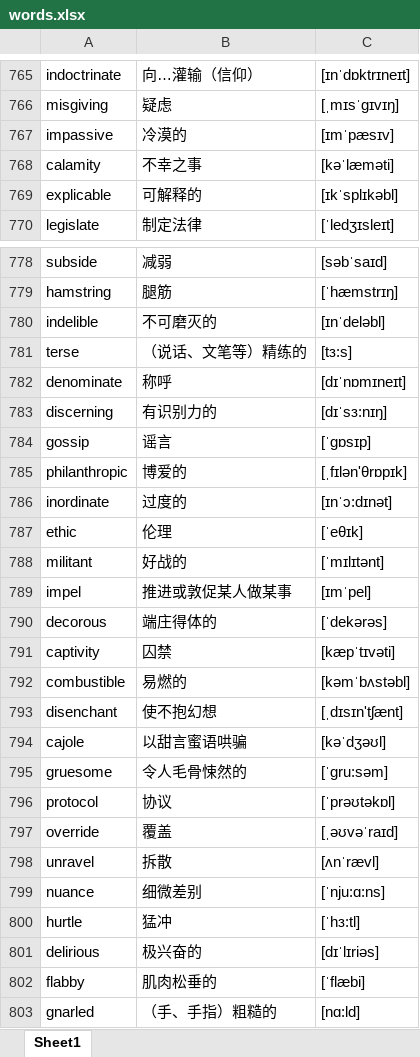
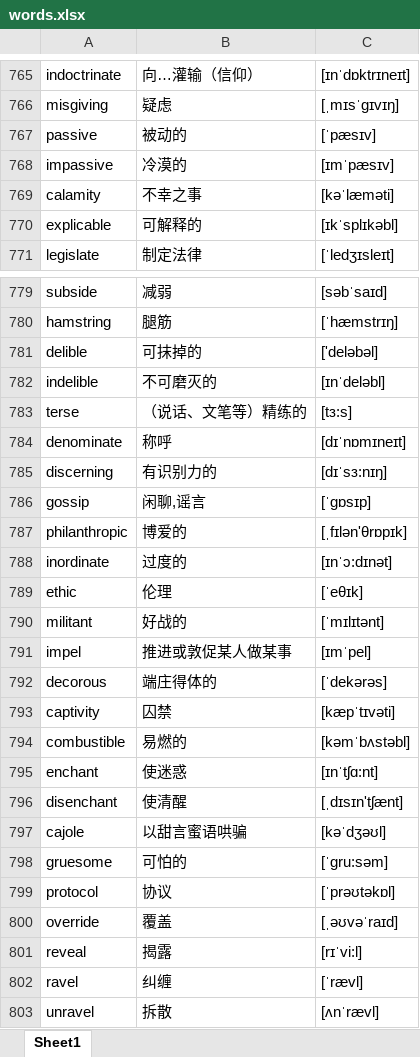
Before and after one commit to google88888888/learnEnglish, an Excel workbook: words.xlsx, sheet Sheet1, drawn as a sheet; only a part is shown, gaps mark what is left out; the shorter side is filled out with more unchanged rows; values as stored, in another font and other column widths than the file's, no cell formats; addresses are those after the commit; the diff names each change by its address in the sheet, - before the commit and + after, or states it on an @@ line.

Commit message:
11111

```diff
--- a/words.xlsx (sheet Sheet1)
+++ b/words.xlsx (sheet Sheet1)
+row 767: passive | 被动的 | [ˈpæsɪv]
+row 781: delible | 可抹掉的 | ['deləbəl]
-B786: 谣言
+B786: 闲聊,谣言
+row 795: enchant | 使迷惑 | [ɪnˈtʃɑ:nt]
-B796: 使不抱幻想
+B796: 使清醒
-B798: 令人毛骨悚然的
+B798: 可怕的
+row 801: reveal | 揭露 | [rɪˈvi:l]
+row 802: ravel | 纠缠 | [ˈrævl]
```
Also changed, not shown: cell formats.
